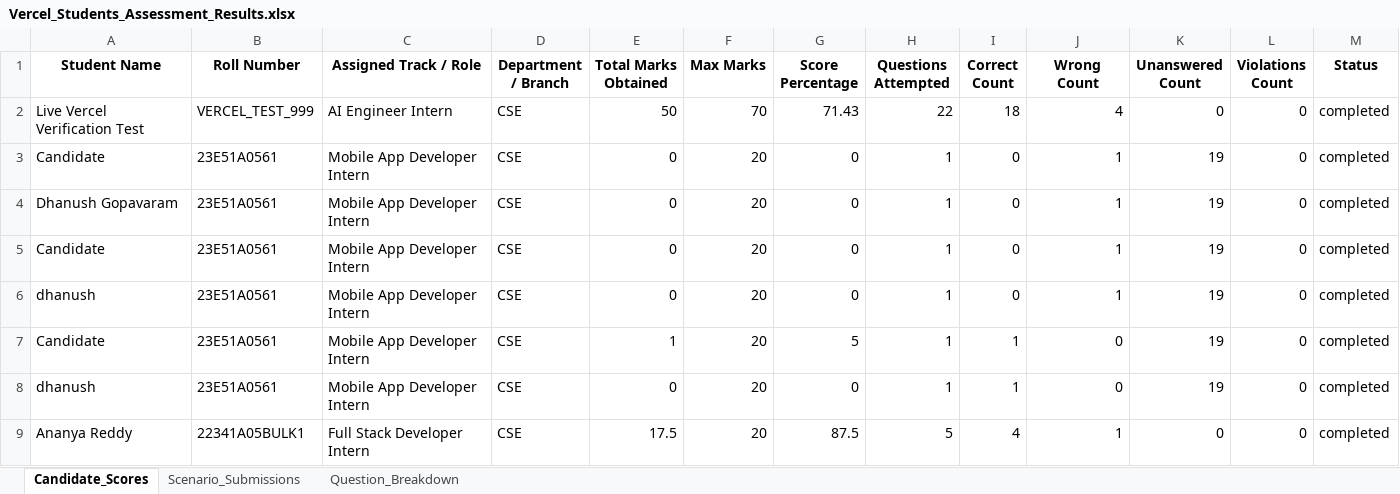
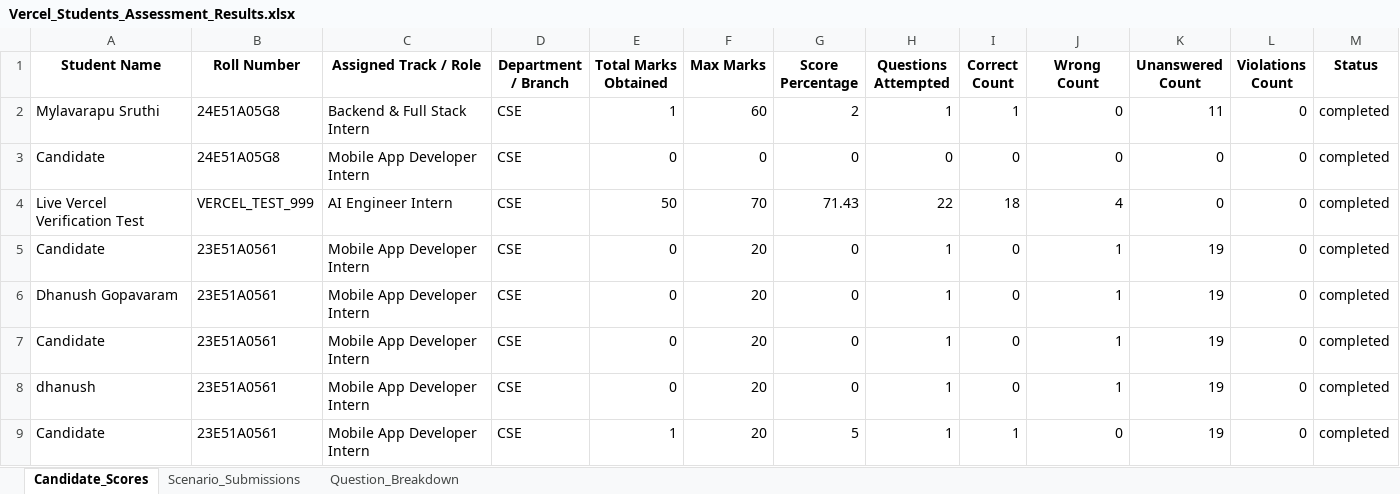
Before and after one commit to Dhanush-git-ui/learniverse-ai, an Excel workbook: 01_TechHash_Internship_Tests/Vercel_Students_Assessment_Results.xlsx, sheet Candidate_Scores, drawn as a sheet; only a part is shown; the shorter side is filled out with more unchanged rows; values as stored, in another font and other column widths than the file's, no borders; rows hold the shown columns only; the diff names each change by its address in the sheet, - before the commit and + after, or states it on an @@ line.

Commit message:
feat: multi-startup admin catalog, live monitor, dynamic candidate routing, and Google auth fix

```diff
--- a/01_TechHash_Internship_Tests/Vercel_Students_Assessment_Results.xlsx (sheet Candidate_Scores)
+++ b/01_TechHash_Internship_Tests/Vercel_Students_Assessment_Results.xlsx (sheet Candidate_Scores)
+row 2: Mylavarapu Sruthi | 24E51A05G8 | Backend & Full Stack Intern | CSE | 1 | 60 | 2 | 1 | 1 | 0 | 11 | 0 | completed
+row 3: Candidate | 24E51A05G8 | Mobile App Developer Intern | CSE | 0 | 0 | 0 | 0 | 0 | 0 | 0 | 0 | completed
```
Also changed, not shown: sheet Question_Breakdown, sheet Scenario_Submissions, 11 other files.
